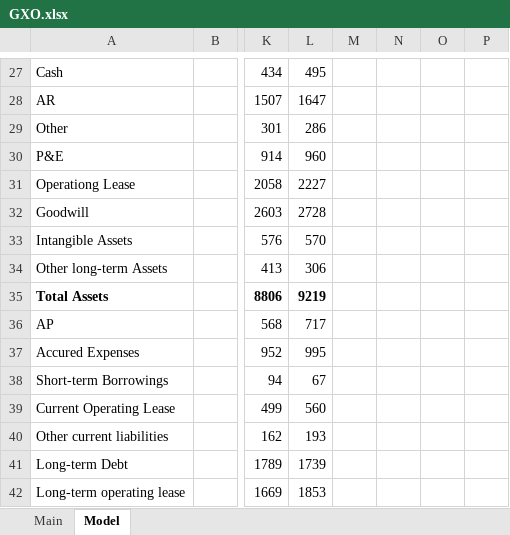
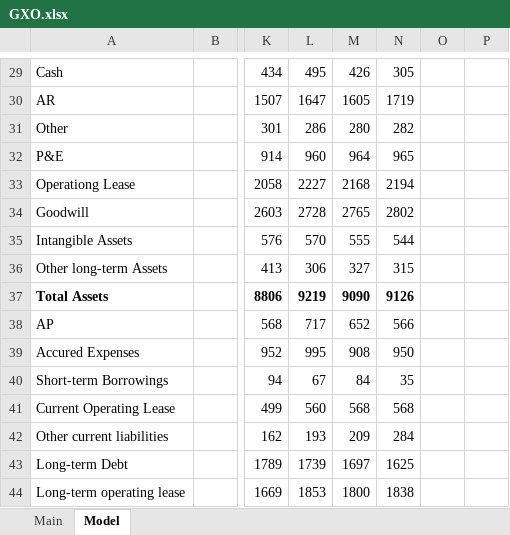
Before and after one commit to simonburghardt1/models, an Excel workbook: Shipping & Transportation/GXO.xlsx, sheet Model, drawn as a sheet; only a part is shown, gaps mark what is left out; values as stored, in another font and other column widths than the file's, no borders; addresses are those after the commit; the diff covers the shown part only; the diff names each change by its address in the sheet, - before the commit and + after, or states it on an @@ line.

Commit message:
update GXO

```diff
--- a/Shipping & Transportation/GXO.xlsx (sheet Model)
+++ b/Shipping & Transportation/GXO.xlsx (sheet Model)
-M29: (empty)
+M29: 426
-N29: (empty)
+N29: 305
-M30: (empty)
+M30: 1605
-N30: (empty)
+N30: 1719
-M31: (empty)
+M31: 280
-N31: (empty)
+N31: 282
-M32: (empty)
+M32: 964
-N32: (empty)
+N32: 965
-M33: (empty)
+M33: 2168
-N33: (empty)
+N33: 2194
-M34: (empty)
+M34: 2765
-N34: (empty)
+N34: 2802
-M35: (empty)
+M35: 555
-N35: (empty)
+N35: 544
-M36: (empty)
+M36: 327
-N36: (empty)
+N36: 315
-M37: (empty)
+M37: 9090
-N37: (empty)
+N37: 9126
-M38: (empty)
+M38: 652
-N38: (empty)
+N38: 566
-M39: (empty)
+M39: 908
-N39: (empty)
+N39: 950
-M40: (empty)
+M40: 84
-N40: (empty)
+N40: 35
-M41: (empty)
+M41: 568
-N41: (empty)
+N41: 568
-M42: (empty)
+M42: 209
-N42: (empty)
+N42: 284
-M43: (empty)
+M43: 1697
-N43: (empty)
+N43: 1625
-M44: (empty)
+M44: 1800
-N44: (empty)
+N44: 1838
```
Also changed, not shown: 46 added rows, 22 removed rows, 2 moved rows and 4 edited cells elsewhere in this sheet, sheet Main, formulas that keep their value.
